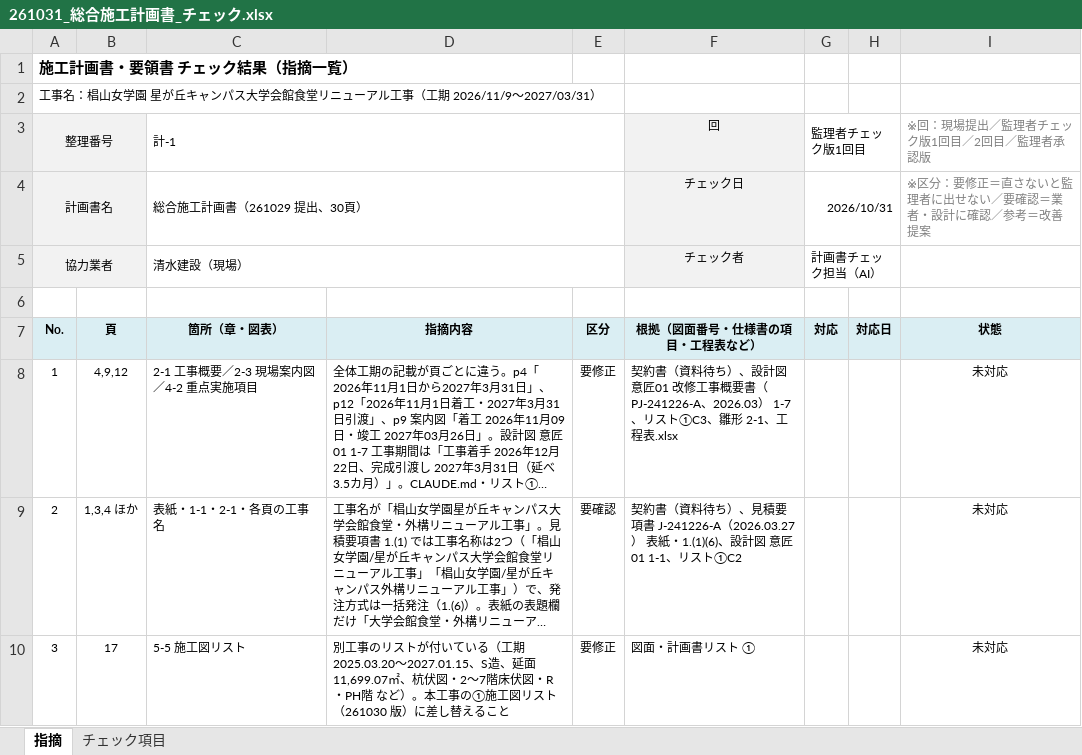
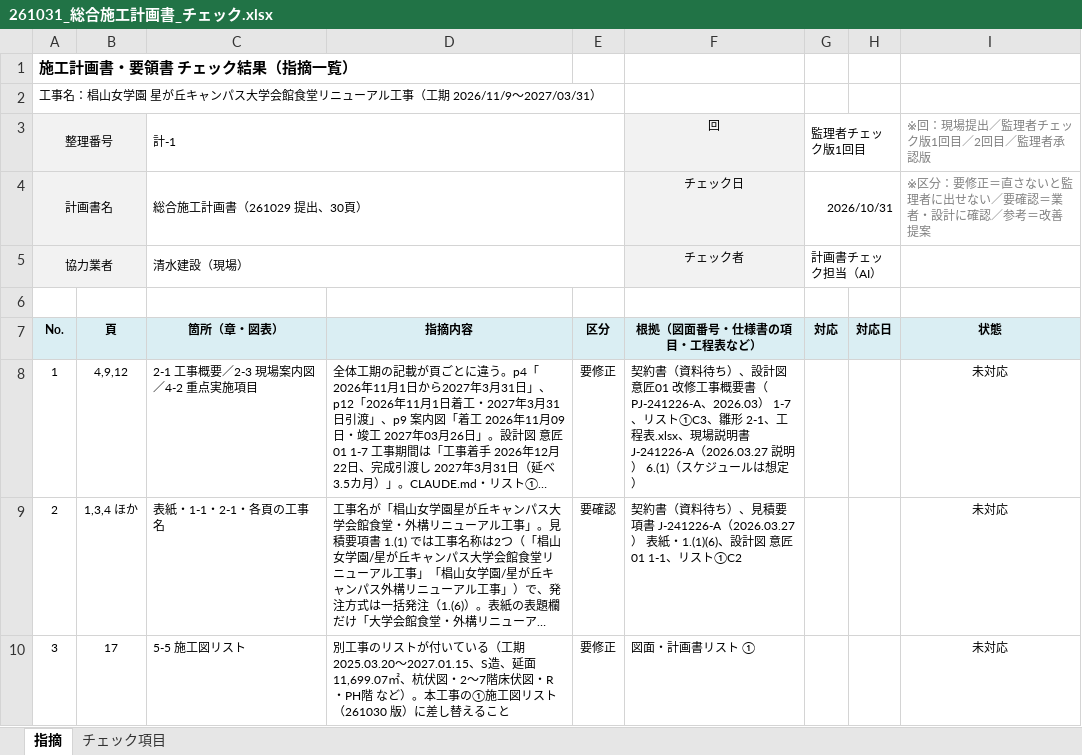
Before and after one commit to tutomukoyama1026-cpu/test-repo, an Excel workbook: 椙山改修/チェック/261031_総合施工計画書_チェック.xlsx, sheet 指摘, drawn as a sheet; only a part is shown; long unchanged cells end in …; values as stored, in another font and other column widths than the file's, no borders; conditional formats not drawn; the diff covers the shown part only; the diff names each change by its address in the sheet, - before the commit and + after, or states it on an @@ line.

```diff
--- a/椙山改修/チェック/261031_総合施工計画書_チェック.xlsx (sheet 指摘)
+++ b/椙山改修/チェック/261031_総合施工計画書_チェック.xlsx (sheet 指摘)
-F8 (回): …工程表.xlsx
+F8 (回): …工程表.xlsx、現場説明書 J-241226-A（2026.03.27 説明） 6.(1)（スケジュールは想定）
```
Also changed, not shown: 6 edited cells elsewhere in this sheet, 1 other file.
